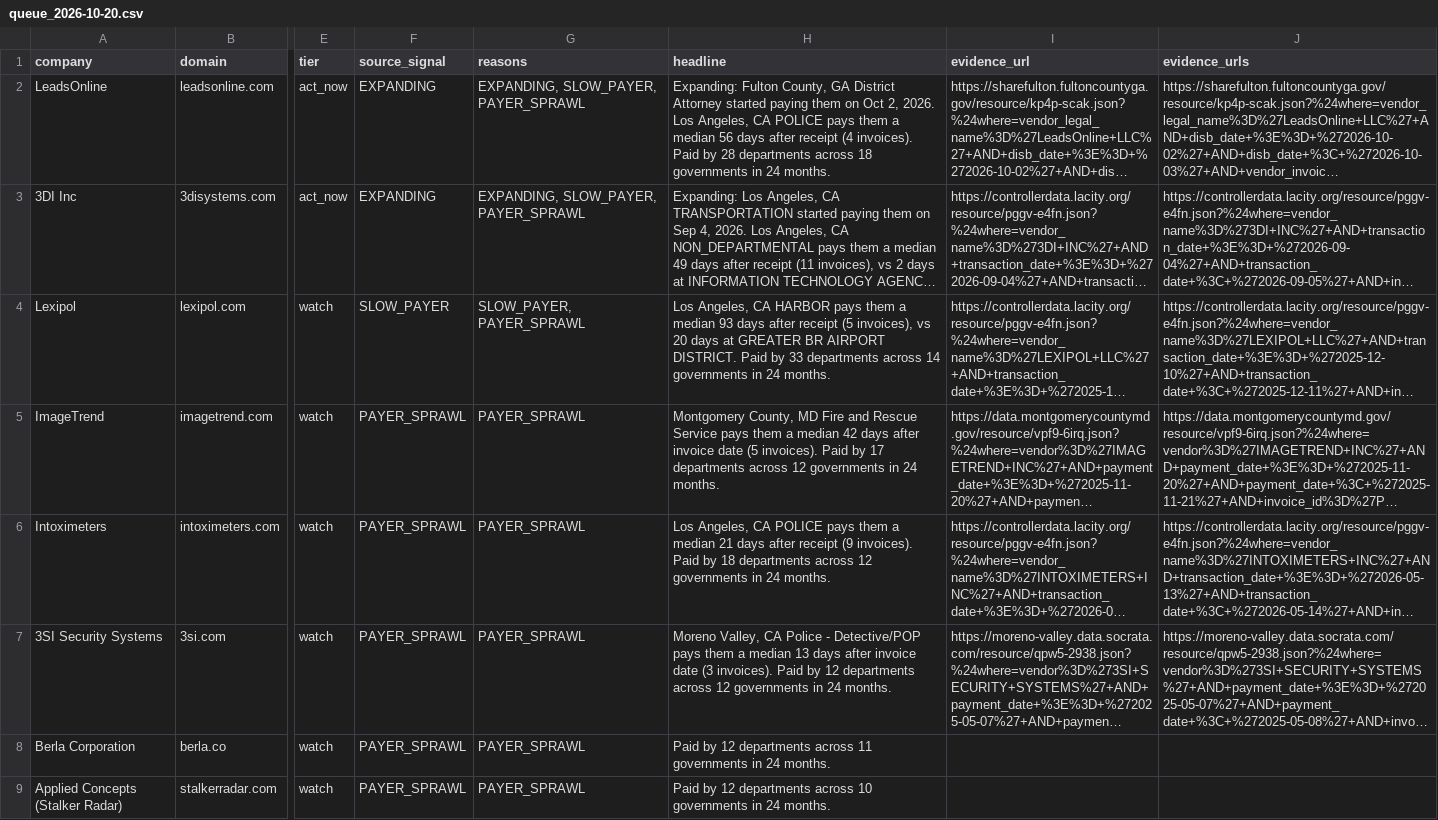
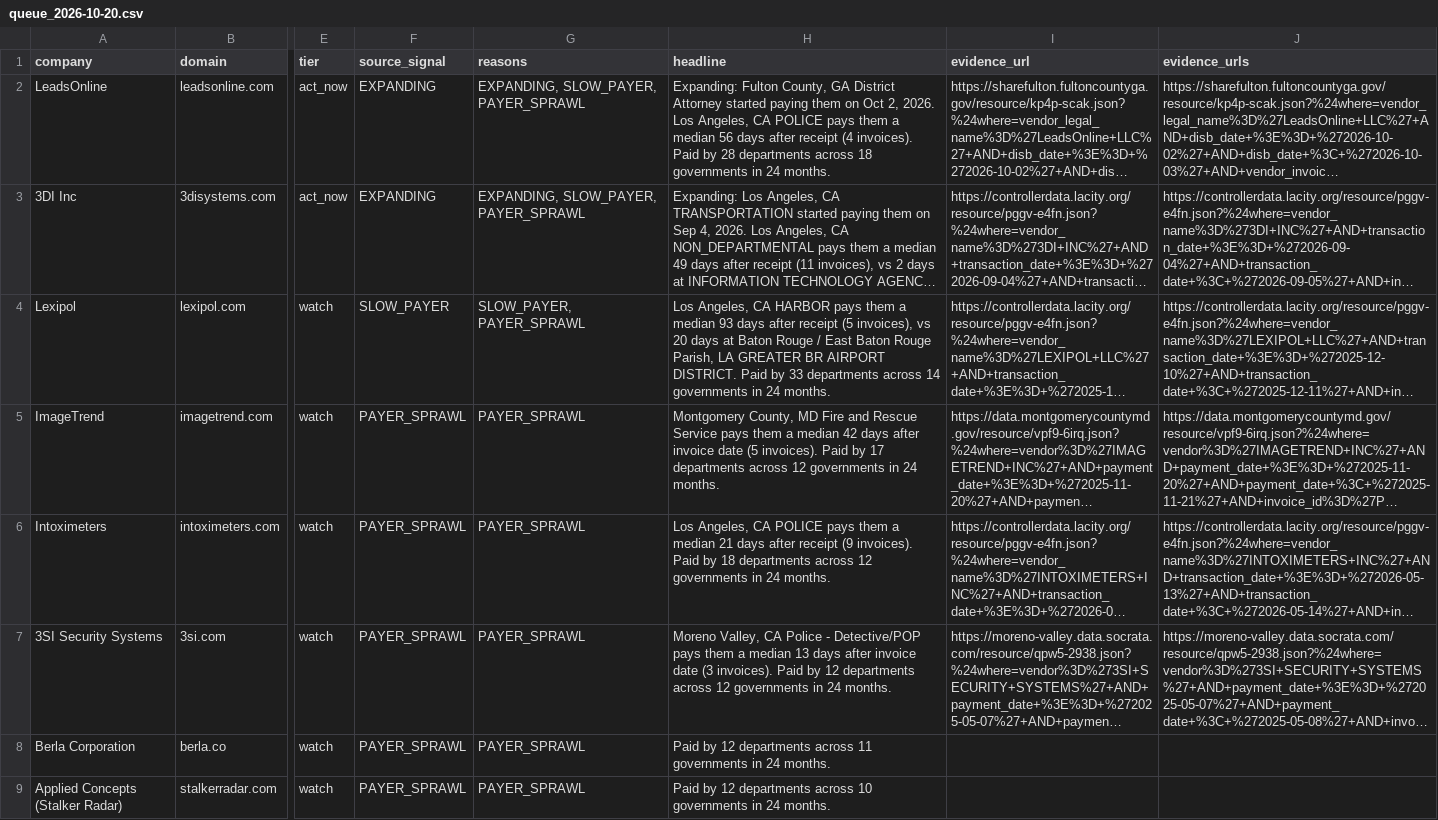
Before and after one commit to owassmer/monk-gtm-signals, a CSV file: samples/queue_2026-10-20.csv, drawn as a sheet; only a part is shown, gaps mark what is left out; long unchanged cells end in …; the diff covers the shown part only; the diff names each change by its address in the sheet, - before the commit and + after, or states it on an @@ line.

```diff
--- a/samples/queue_2026-10-20.csv
+++ b/samples/queue_2026-10-20.csv
-H4 (headline): …days at GREATER BR…
+H4 (headline): …days at Baton Rouge / East Baton Rouge Parish, LA GREATER BR…
```
Also changed, not shown: 2 edited cells elsewhere in this file, samples/cohorts_2026-10-20.csv, 16 other files.
